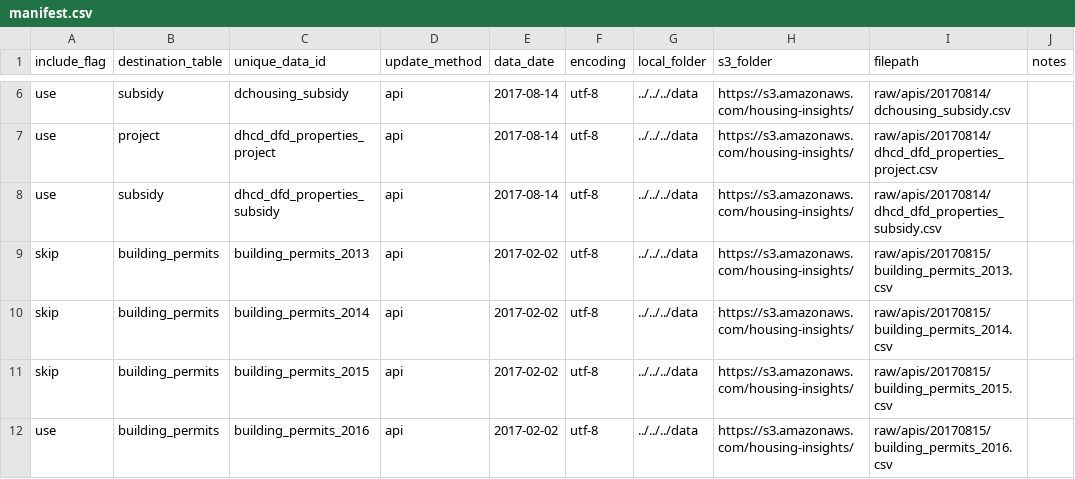
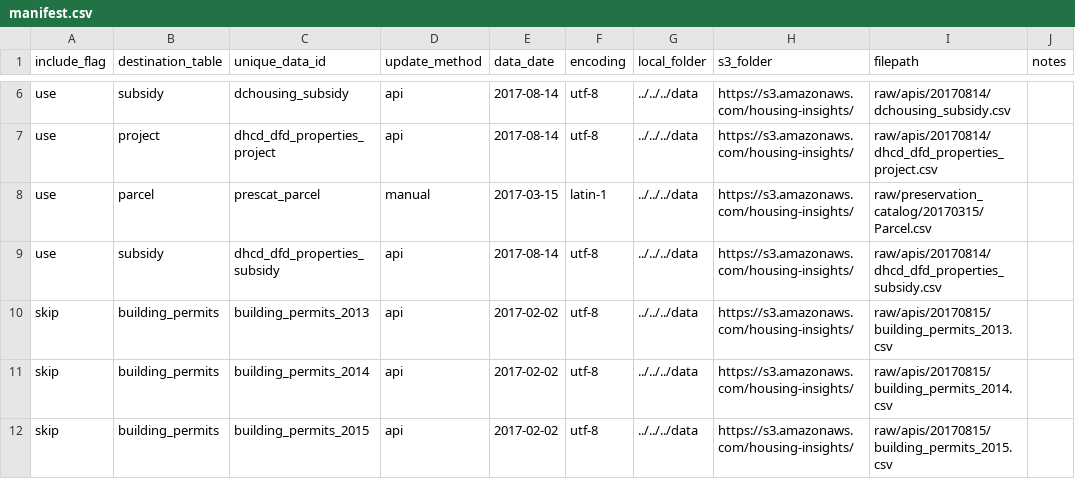
Before and after one commit to focusconsulting/housing-insights, a CSV file: python/scripts/manifest.csv, drawn as a sheet; only a part is shown, gaps mark what is left out; the shorter side is filled out with more unchanged rows; the diff names each change by its address in the sheet, - before the commit and + after, or states it on an @@ line.

Commit message:
adds parcel data set to database

```diff
--- a/python/scripts/manifest.csv
+++ b/python/scripts/manifest.csv
+row 8: use | parcel | prescat_parcel | manual | 2017-03-15 | latin-1 | ../../../data | https://s3.amazonaws.com/housing-insights/ | raw/preservation_catalog/20170315/Parcel.csv
```
Also changed, not shown: 3 other files.
